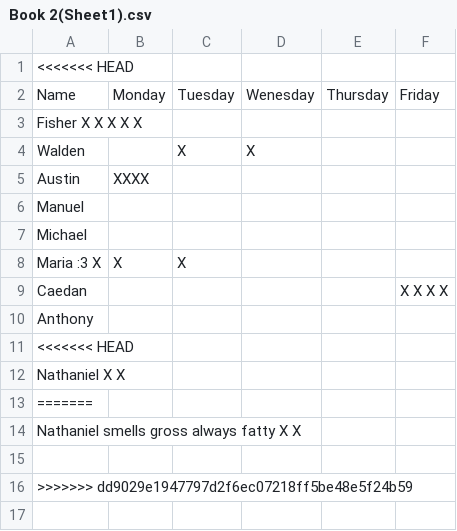
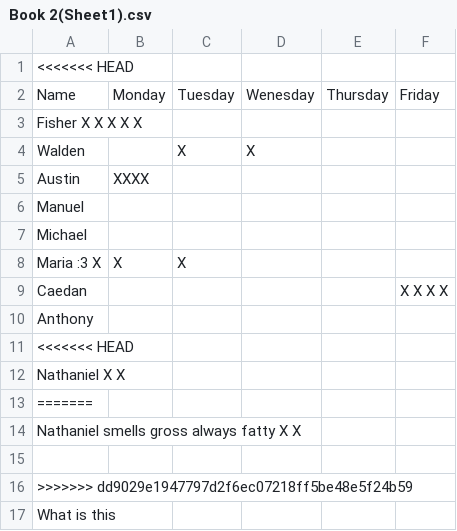
Before and after one commit to kk1113346/attendance, a CSV file: Book 2(Sheet1).csv, drawn as a sheet.

Commit message:
Update Book 2(Sheet1).csv

```diff
--- a/Book 2(Sheet1).csv
+++ b/Book 2(Sheet1).csv
@@ -16 +16,2 @@ Nathaniel smells gross always fatty X X,,,,,
 >>>>>>> dd9029e1947797d2f6ec07218ff5be48e5f24b59
+What is this
```
